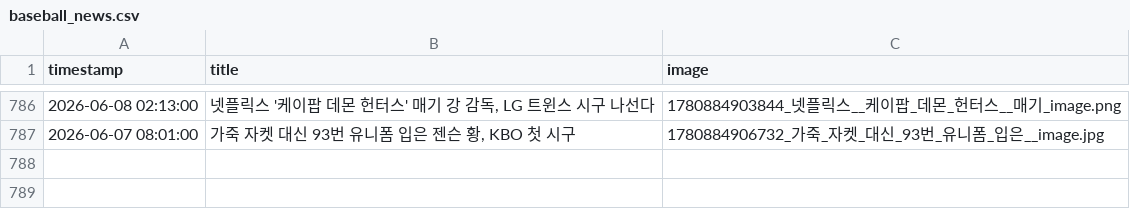
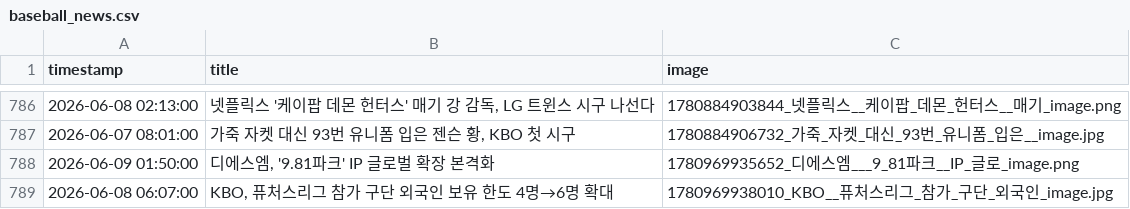
Before and after one commit to thousandyehyang-archive/kbo-news-crawl, a CSV file: baseball_news.csv, drawn as a sheet; only a part is shown, gaps mark what is left out.

```diff
--- a/baseball_news.csv
+++ b/baseball_news.csv
@@ -787 +787,3 @@ timestamp,title,image
 2026-06-07 08:01:00,"가죽 자켓 대신 93번 유니폼 입은 젠슨 황, KBO 첫 시구",1780884906732_가죽_자켓_대신_93번_유니폼_입은__image.jpg
+2026-06-09 01:50:00,"디에스엠, '9.81파크' IP 글로벌 확장 본격화",1780969935652_디에스엠___9_81파크__IP_글로_image.png
+2026-06-08 06:07:00,"KBO, 퓨처스리그 참가 구단 외국인 보유 한도 4명→6명 확대",1780969938010_KBO__퓨처스리그_참가_구단_외국인_image.jpg
```
Also changed, not shown: 4 other files.
